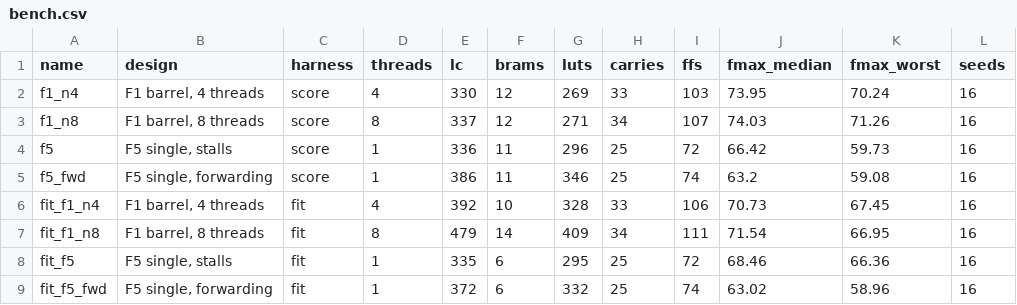
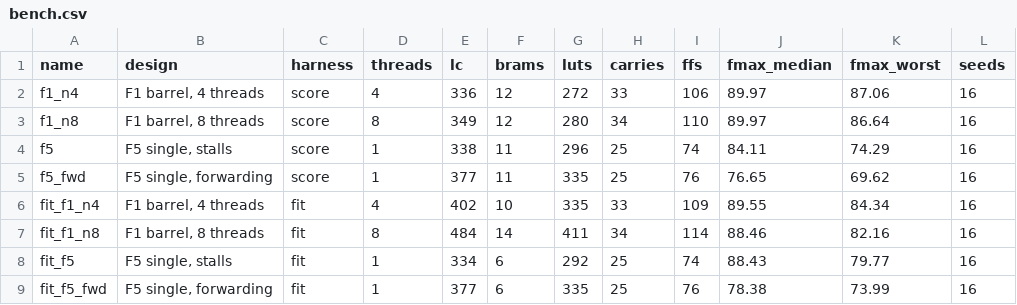
Before and after one commit to syaffers/sloputron-1, a CSV file: bench/bench.csv, drawn as a sheet.

```diff
--- a/bench/bench.csv
+++ b/bench/bench.csv
@@ -1,9 +1,9 @@
 name,design,harness,threads,lc,brams,luts,carries,ffs,fmax_median,fmax_worst,seeds
-f1_n4,"F1 barrel, 4 threads",score,4,330,12,269,33,103,73.95,70.24,16
-f1_n8,"F1 barrel, 8 threads",score,8,337,12,271,34,107,74.03,71.26,16
-f5,"F5 single, stalls",score,1,336,11,296,25,72,66.42,59.73,16
-f5_fwd,"F5 single, forwarding",score,1,386,11,346,25,74,63.2,59.08,16
-fit_f1_n4,"F1 barrel, 4 threads",fit,4,392,10,328,33,106,70.73,67.45,16
-fit_f1_n8,"F1 barrel, 8 threads",fit,8,479,14,409,34,111,71.54,66.95,16
-fit_f5,"F5 single, stalls",fit,1,335,6,295,25,72,68.46,66.36,16
-fit_f5_fwd,"F5 single, forwarding",fit,1,372,6,332,25,74,63.02,58.96,16
+f1_n4,"F1 barrel, 4 threads",score,4,336,12,272,33,106,89.97,87.06,16
+f1_n8,"F1 barrel, 8 threads",score,8,349,12,280,34,110,89.97,86.64,16
+f5,"F5 single, stalls",score,1,338,11,296,25,74,84.11,74.29,16
+f5_fwd,"F5 single, forwarding",score,1,377,11,335,25,76,76.65,69.62,16
+fit_f1_n4,"F1 barrel, 4 threads",fit,4,402,10,335,33,109,89.55,84.34,16
+fit_f1_n8,"F1 barrel, 8 threads",fit,8,484,14,411,34,114,88.46,82.16,16
+fit_f5,"F5 single, stalls",fit,1,334,6,292,25,74,88.43,79.77,16
+fit_f5_fwd,"F5 single, forwarding",fit,1,377,6,335,25,76,78.38,73.99,16
```
Also changed, not shown: bench/score.csv, 8 other files.
